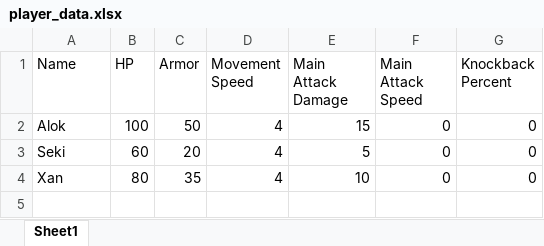
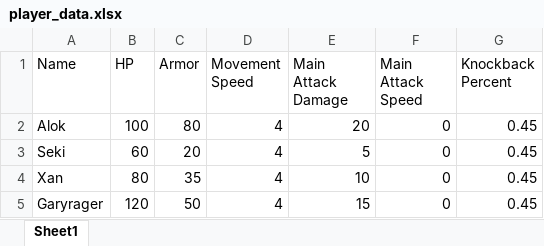
Before and after one commit to Fatcat202/Souls-of-the-Damned, an Excel workbook: datafiles/player_data.xlsx, sheet Sheet1, drawn as a sheet; values as stored, in another font and other column widths than the file's, no borders; the diff names each change by its address in the sheet, - before the commit and + after, or states it on an @@ line.

```diff
--- a/datafiles/player_data.xlsx (sheet Sheet1)
+++ b/datafiles/player_data.xlsx (sheet Sheet1)
-C2 (Armor): 50
+C2 (Armor): 80
-E2 (Main Attack Damage): 15
+E2 (Main Attack Damage): 20
-G2:G4 (Knockback Percent): 0
+G2:G4 (Knockback Percent): 0.45
+row 5: Garyrager | 120 | 50 | 4 | 15 | 0 | 0.45
```
Also changed, not shown: 26 other files.
